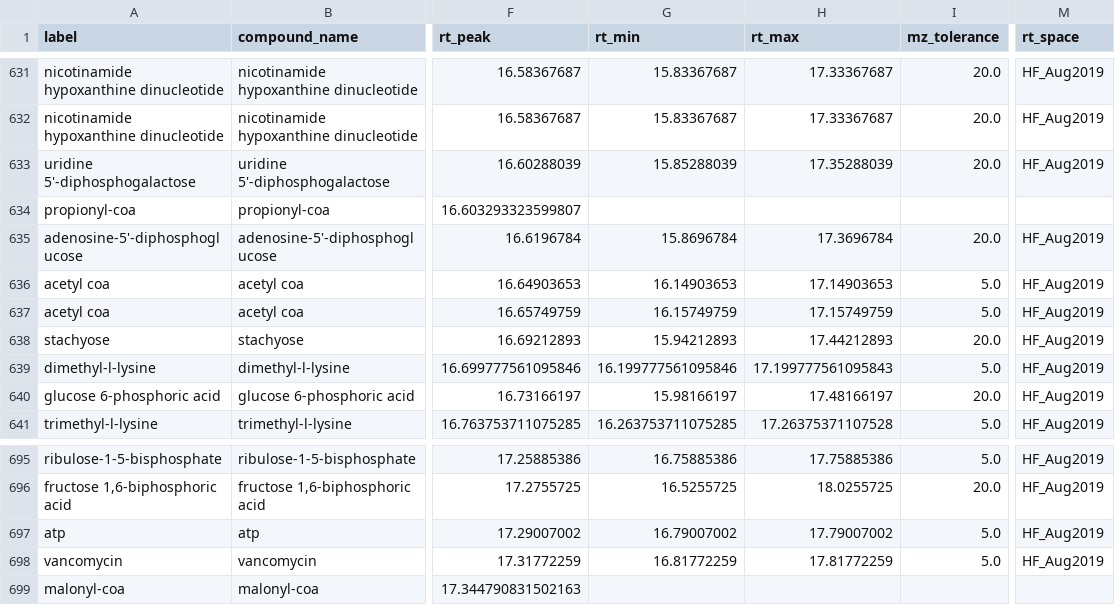
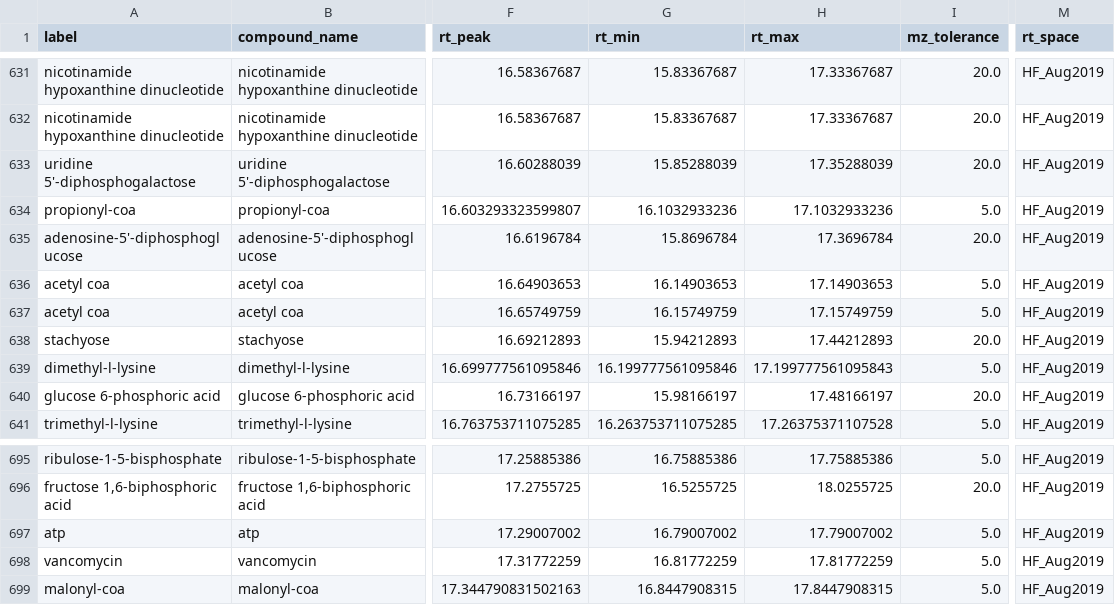
Before and after one commit to biorack/metatlas-data, a TSV file: HILIC/production/HILIC_EMA-standards_positive.tsv, drawn as a sheet; only a part is shown, gaps mark what is left out; the diff names each change by its address in the sheet, - before the commit and + after, or states it on an @@ line.

Commit message:
add rt min and max for every compound in prod

```diff
--- a/HILIC/production/HILIC_EMA-standards_positive.tsv
+++ b/HILIC/production/HILIC_EMA-standards_positive.tsv
-G634 (rt_min): (empty)
+G634 (rt_min): 16.1032933236
-H634 (rt_max): (empty)
+H634 (rt_max): 17.1032933236
-I634 (mz_tolerance): (empty)
+I634 (mz_tolerance): 5.0
-M634 (rt_space): (empty)
+M634 (rt_space): HF_Aug2019
-G699 (rt_min): (empty)
+G699 (rt_min): 16.8447908315
-H699 (rt_max): (empty)
+H699 (rt_max): 17.8447908315
-I699 (mz_tolerance): (empty)
+I699 (mz_tolerance): 5.0
-M699 (rt_space): (empty)
+M699 (rt_space): HF_Aug2019
```
Also changed, not shown: HILIC/everything/HILIC_EMA-standards_positive.tsv.
